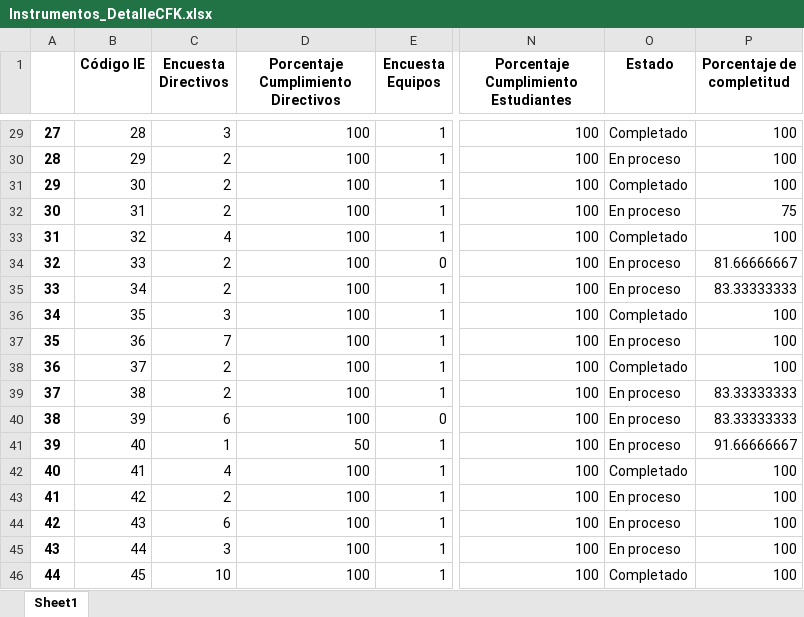
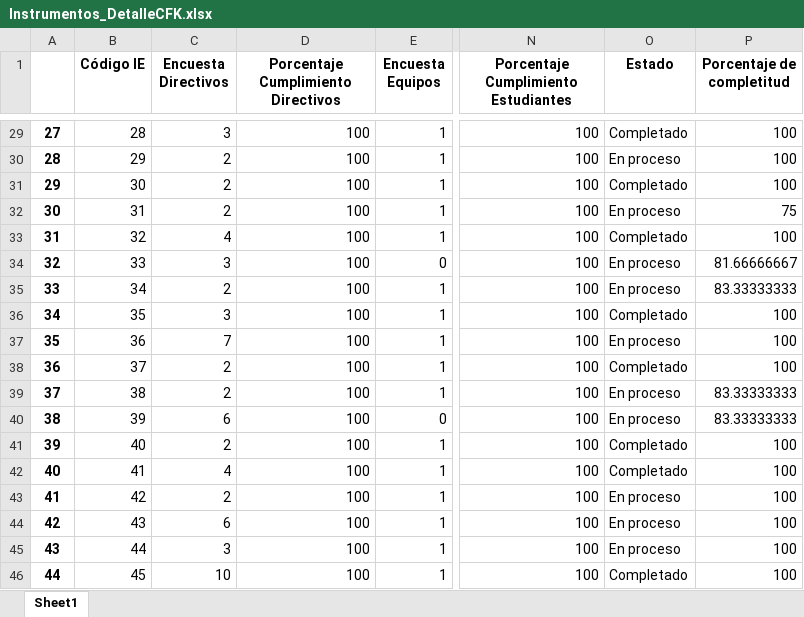
Before and after one commit to Grupo-Informatica-Educativa/CFK2022, an Excel workbook: data/descargables/Instrumentos_DetalleCFK.xlsx, sheet Sheet1, drawn as a sheet; only a part is shown, gaps mark what is left out; values as stored, in another font and other column widths than the file's, no borders; the diff names each change by its address in the sheet, - before the commit and + after, or states it on an @@ line.

```diff
--- a/data/descargables/Instrumentos_DetalleCFK.xlsx (sheet Sheet1)
+++ b/data/descargables/Instrumentos_DetalleCFK.xlsx (sheet Sheet1)
-C34 (Encuesta Directivos): 2
+C34 (Encuesta Directivos): 3
-C41 (Encuesta Directivos): 1
+C41 (Encuesta Directivos): 2
-D41: 50
+D41: 100
-O41 (Estado): En proceso
+O41 (Estado): Completado
-P41 (Porcentaje de completitud): 91.66666667
+P41 (Porcentaje de completitud): 100
```
Also changed, not shown: data/descargables/DirectivosCFK.xlsx, data/descargables/InstrumentosCFK.xlsx, 13 other files.
